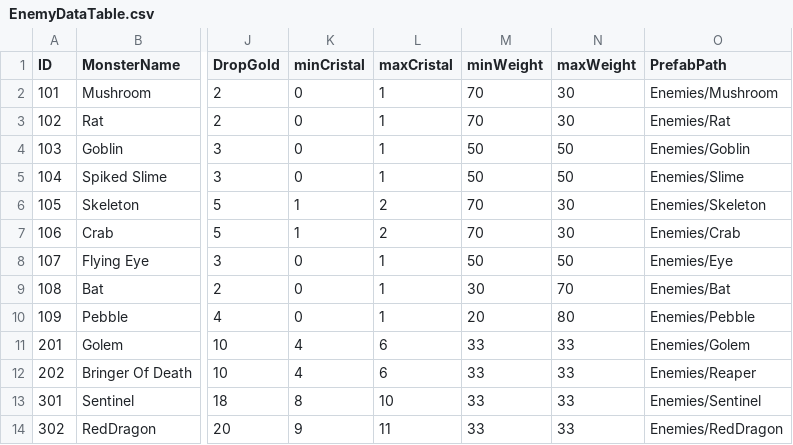
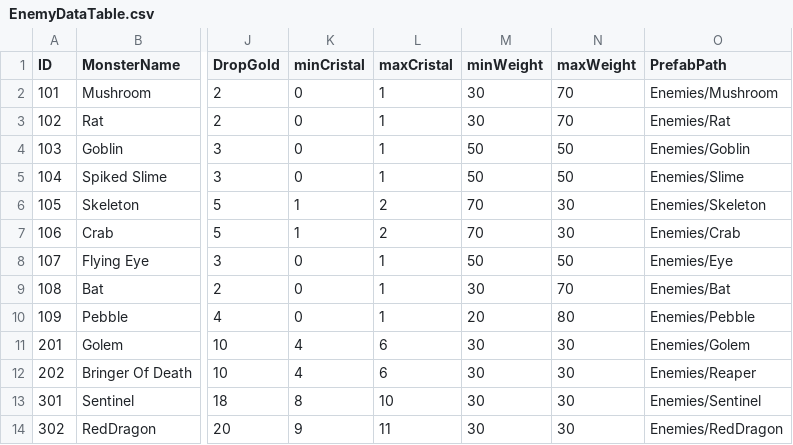
Before and after one commit to meruciiiii/Project_EchoTwin, a CSV file: Assets/Data/EnemyDataTable.csv, drawn as a sheet; only a part is shown, gaps mark what is left out; the diff names each change by its address in the sheet, - before the commit and + after, or states it on an @@ line.

```diff
--- a/Assets/Data/EnemyDataTable.csv
+++ b/Assets/Data/EnemyDataTable.csv
-M2:M3 (minWeight): 70
+M2:M3 (minWeight): 30
-N2:N3 (maxWeight): 30
+N2:N3 (maxWeight): 70
-M11:M14 (minWeight): 33
+M11:M14 (minWeight): 30
-N11:N14 (maxWeight): 33
+N11:N14 (maxWeight): 30
```
Also changed, not shown: 13 other files.
